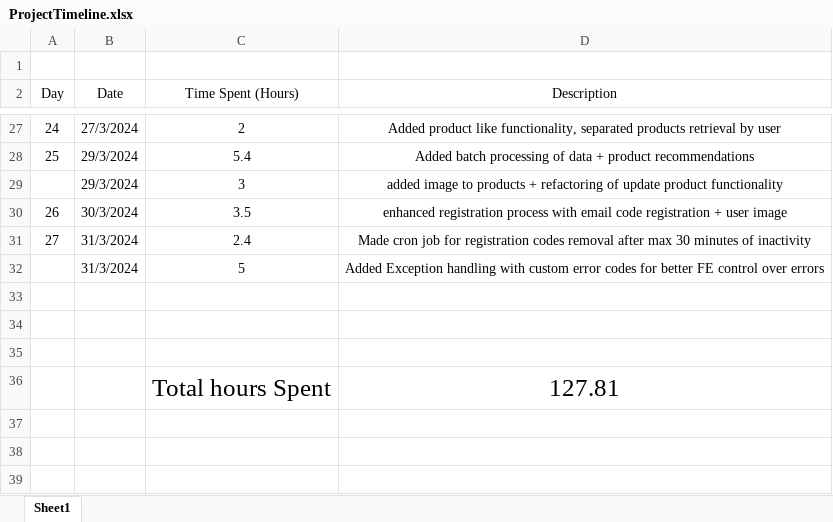
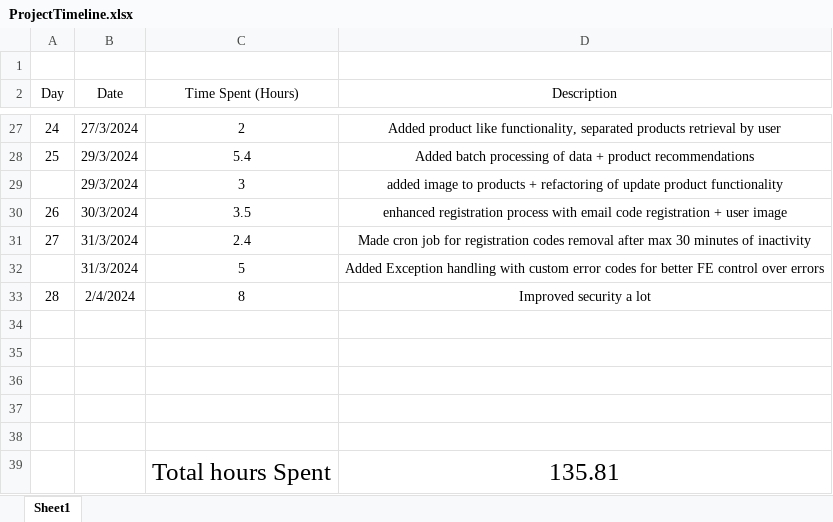
Before and after one commit to AlexandruOlteanu/SwapIt, an Excel workbook: files/documentation/ProjectTimeline.xlsx, sheet Sheet1, drawn as a sheet; only a part is shown, gaps mark what is left out; values as stored, in another font and other column widths than the file's, no borders; addresses are those after the commit; the diff names each change by its address in the sheet, - before the commit and + after, or states it on an @@ line.

Commit message:
improved security a lot

```diff
--- a/files/documentation/ProjectTimeline.xlsx (sheet Sheet1)
+++ b/files/documentation/ProjectTimeline.xlsx (sheet Sheet1)
+row 33: 28 | 2/4/2024 | 8 | Improved security a lot
-row 37:  |  | Total hours Spent | 127.81
+row 37: (empty)
+row 38: (empty)
+row 39:  |  | Total hours Spent | 135.81
```
